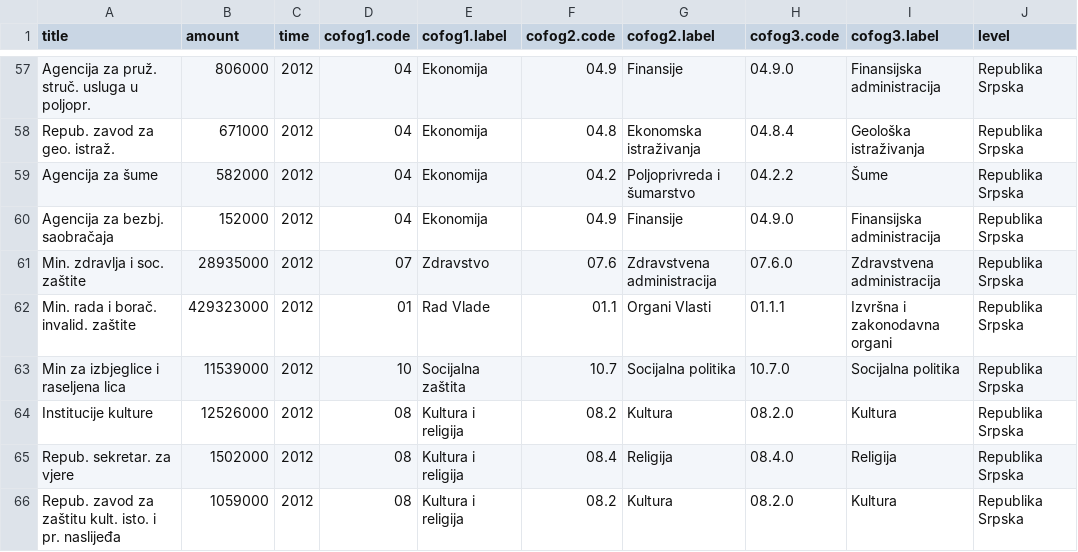
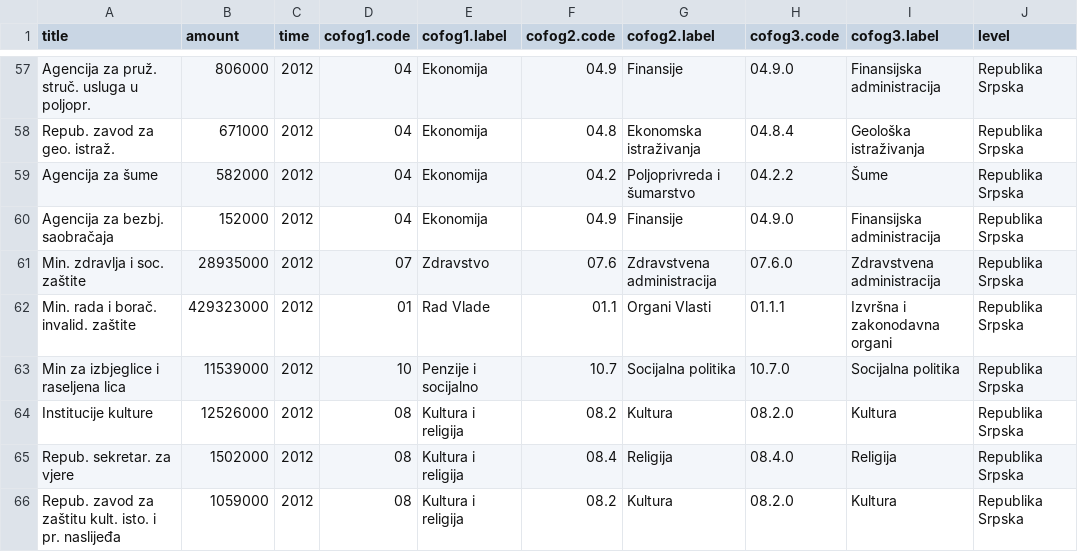
Before and after one commit to trickvi/bosnia-spending, a CSV file: data/republika-srpska-spending-2012.csv, drawn as a sheet; only a part is shown, gaps mark what is left out; the diff names each change by its address in the sheet, - before the commit and + after, or states it on an @@ line.

Commit message:
Updated datasets to have a better name for cofog1 code 10. Stripped values of leading and trailing whitespace as well to keep the csv nicer and more compact

```diff
--- a/data/republika-srpska-spending-2012.csv
+++ b/data/republika-srpska-spending-2012.csv
-E63 (cofog1.label): Socijalna zaštita
+E63 (cofog1.label): Penzije i socijalno
```
Also changed, not shown: data/bpk-spending-2012.csv, data/federation-bih-spending-2012.csv, 14 other files.
